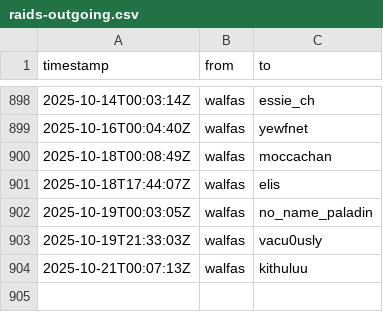
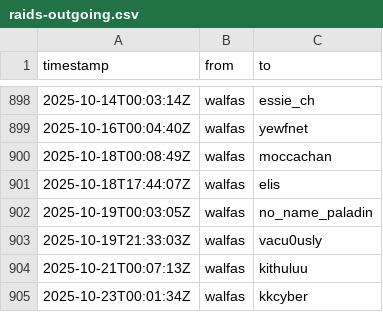
Before and after one commit to walfie/twitch-raid-log, a CSV file: public/raids-outgoing.csv, drawn as a sheet; only a part is shown, gaps mark what is left out.

```diff
--- a/public/raids-outgoing.csv
+++ b/public/raids-outgoing.csv
@@ -904 +904,2 @@ timestamp,from,to
 2025-10-21T00:07:13Z,walfas,kithuluu
+2025-10-23T00:01:34Z,walfas,kkcyber
```
